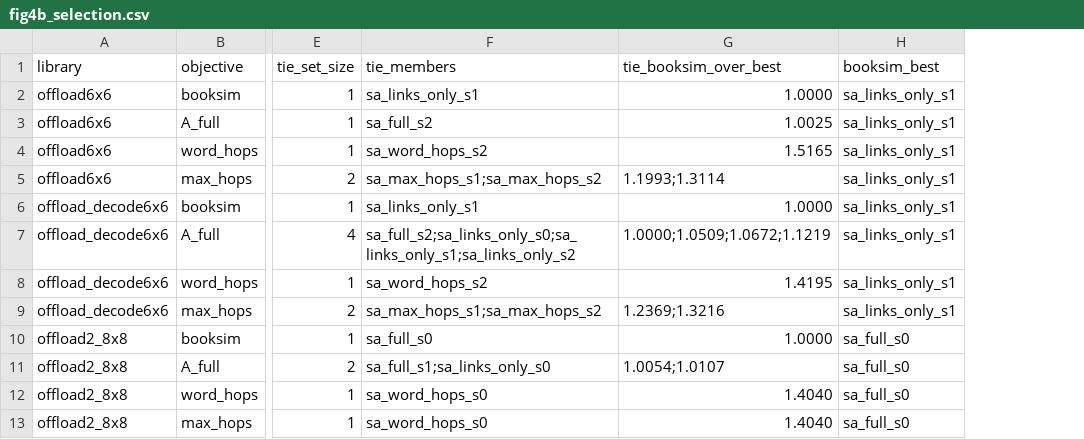
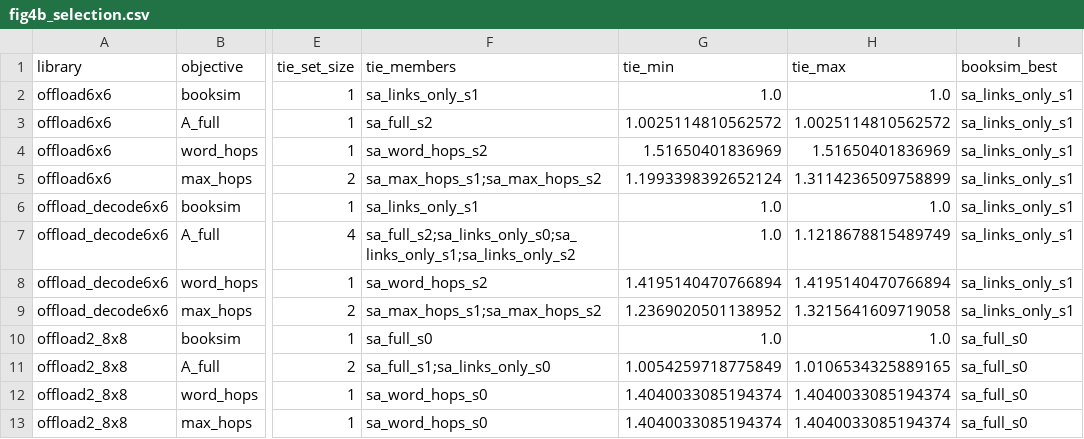
Before and after one commit to aliothren/Isobar, a CSV file: workspace/analysis/figures_dac2027/20261019_v3/data/fig4b_selection.csv, drawn as a sheet; only a part is shown, gaps mark what is left out; removed rows and columns are numbered as before the commit, all else as after; the diff names each change by its address in the sheet, - before the commit and + after, or states it on an @@ line.

```diff
--- a/workspace/analysis/figures_dac2027/20261019_v3/data/fig4b_selection.csv
+++ b/workspace/analysis/figures_dac2027/20261019_v3/data/fig4b_selection.csv
-column G (tie_booksim_over_best), rows 2-13: 1.0000 | 1.0025 | 1.5165 | 1.1993;1.3114 | 1.0000 | 1.0000;1.0509;1.0672;1.1219 | 1.4195 | 1.2369;1.3216 | 1.0000 | 1.0054;1.0107 | 1.4040 | 1.4040
+column G (tie_min), rows 2-13: 1.0 | 1.0025114810562572 | 1.51650401836969 | 1.1993398392652124 | 1.0 | 1.0 | 1.4195140470766894 | 1.2369020501138952 | 1.0 | 1.0054259718775849 | 1.4040033085194374 | 1.4040033085194374
+column H (tie_max), rows 2-13: 1.0 | 1.0025114810562572 | 1.51650401836969 | 1.3114236509758899 | 1.0 | 1.1218678815489749 | 1.4195140470766894 | 1.3215641609719058 | 1.0 | 1.0106534325889165 | 1.4040033085194374 | 1.4040033085194374
```
Also changed, not shown: workspace/analysis/figures_dac2027/20261019_v3/data/fig6_ninecell.csv, 23 other files.
